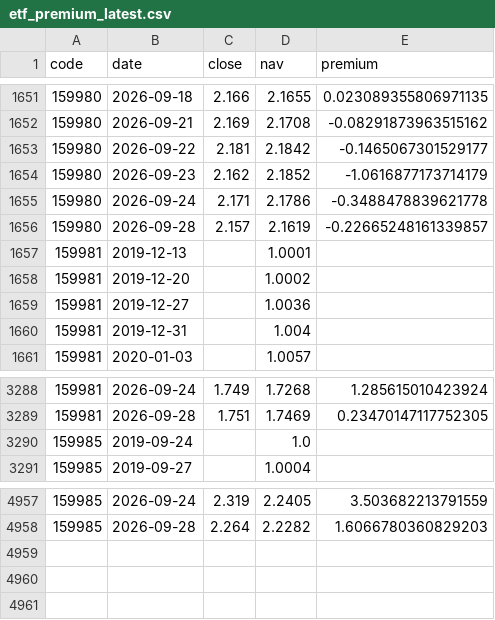
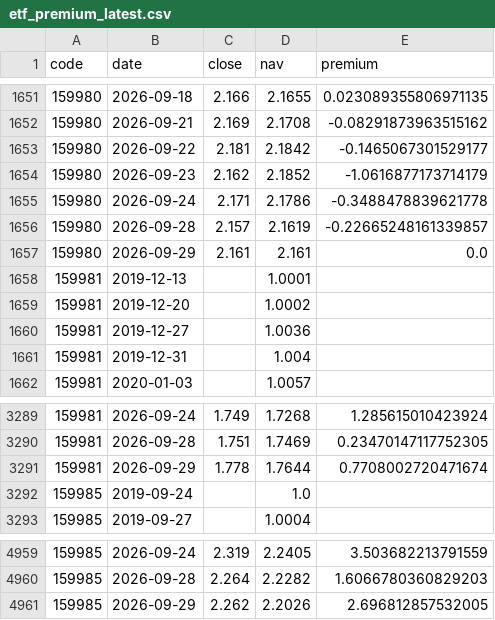
Before and after one commit to Jerry-HONK/futures-data, a CSV file: data/etf_premium_latest.csv, drawn as a sheet; only a part is shown, gaps mark what is left out; the diff names each change by its address in the sheet, - before the commit and + after, or states it on an @@ line.

```diff
--- a/data/etf_premium_latest.csv
+++ b/data/etf_premium_latest.csv
+row 1657: 159980 | 2026-09-29 | 2.161 | 2.161 | 0.0
+row 3291: 159981 | 2026-09-29 | 1.778 | 1.7644 | 0.7708002720471674
+row 4961: 159985 | 2026-09-29 | 2.262 | 2.2026 | 2.696812857532005
```
Also changed, not shown: data/pattern_breakouts_latest.csv, data/signals_ledger.csv, 3 other files.
